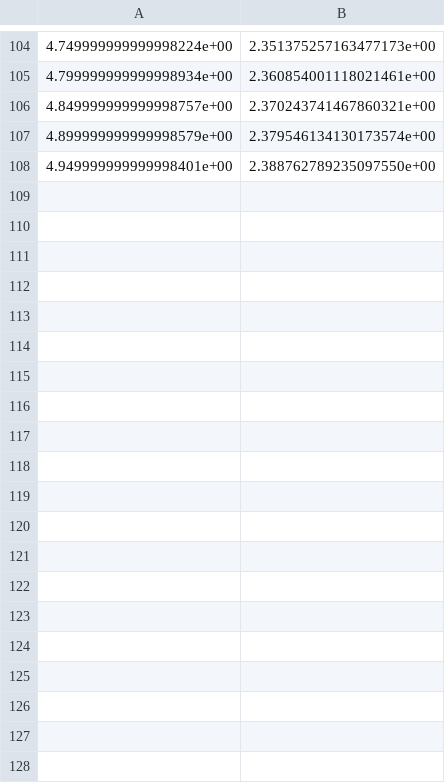
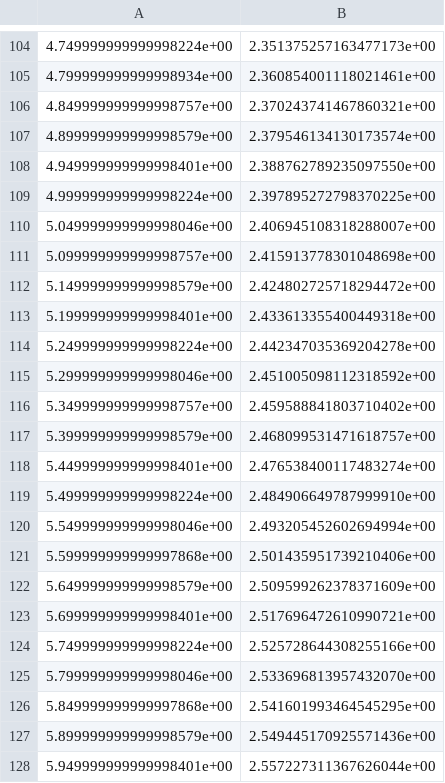
Before and after one commit to hugojira/dex2, a CSV file: tarea1/actividad1/ejemplos/funcion_c.csv (was tarea1/actividad1/funcion_c.csv), drawn as a sheet; only a part is shown, gaps mark what is left out; the diff covers the shown part only.

Commit message:
agregando ejemplos de resultados

```diff
--- a/tarea1/actividad1/funcion_c.csv
+++ b/tarea1/actividad1/ejemplos/funcion_c.csv
@@ -108 +108,21 @@
 4.949999999999998401e+00,2.388762789235097550e+00
+4.999999999999998224e+00,2.397895272798370225e+00
+5.049999999999998046e+00,2.406945108318288007e+00
+5.099999999999998757e+00,2.415913778301048698e+00
+5.149999999999998579e+00,2.424802725718294472e+00
+5.199999999999998401e+00,2.433613355400449318e+00
+5.249999999999998224e+00,2.442347035369204278e+00
+5.299999999999998046e+00,2.451005098112318592e+00
+5.349999999999998757e+00,2.459588841803710402e+00
+5.399999999999998579e+00,2.468099531471618757e+00
+5.449999999999998401e+00,2.476538400117483274e+00
+5.499999999999998224e+00,2.484906649787999910e+00
+5.549999999999998046e+00,2.493205452602694994e+00
+5.599999999999997868e+00,2.501435951739210406e+00
+5.649999999999998579e+00,2.509599262378371609e+00
+5.699999999999998401e+00,2.517696472610990721e+00
+5.749999999999998224e+00,2.525728644308255166e+00
+5.799999999999998046e+00,2.533696813957432070e+00
+5.849999999999997868e+00,2.541601993464545295e+00
+5.899999999999998579e+00,2.549445170925571436e+00
+5.949999999999998401e+00,2.557227311367626044e+00
```
Also changed, not shown: 80 added rows elsewhere in this file, 26 other files.
